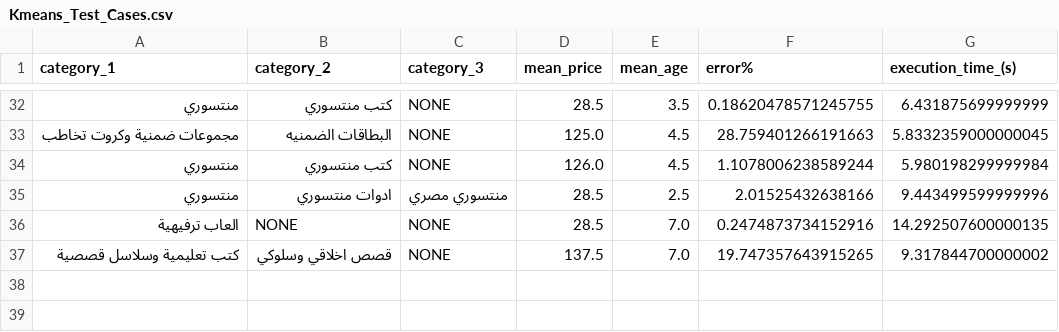
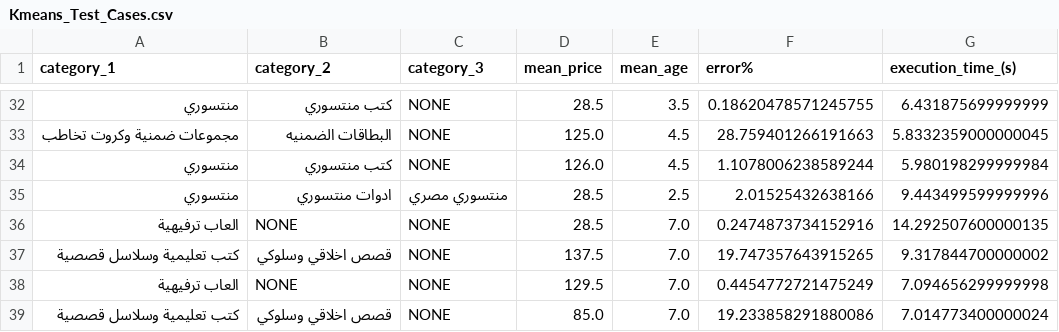
Before and after one commit to be320/Almerce-Backend, a CSV file: Kmeans_Test_Cases.csv, drawn as a sheet; only a part is shown, gaps mark what is left out.

```diff
--- a/Kmeans_Test_Cases.csv
+++ b/Kmeans_Test_Cases.csv
@@ -37 +37,3 @@ category_1,category_2,category_3,mean_price,mean_age,error%,execution_time_(s)
 كتب تعليمية وسلاسل قصصية,قصص اخلاقي وسلوكي,NONE,137.5,7.0,19.747357643915265,9.317844700000002
+العاب ترفيهية,NONE,NONE,129.5,7.0,0.4454772721475249,7.094656299999998
+كتب تعليمية وسلاسل قصصية,قصص اخلاقي وسلوكي,NONE,85.0,7.0,19.233858291880086,7.014773400000024
```
Also changed, not shown: 5 other files.
